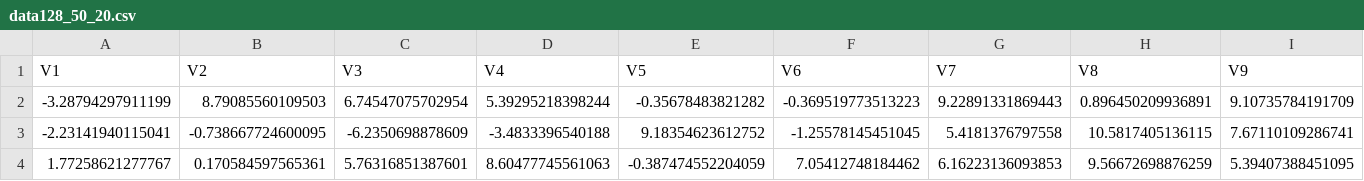
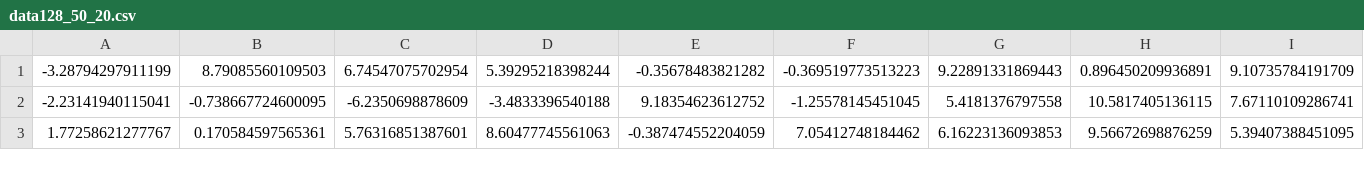
Before and after one commit to giacomodecarlo/bayesmix, a CSV file: examples/mfa_hierarchy/in/data128_50_20.csv, drawn as a sheet; only a part is shown; rows hold the shown columns only; the diff names each change by its address in the sheet, - before the commit and + after, or states it on an @@ line.

```diff
--- a/examples/mfa_hierarchy/in/data128_50_20.csv
+++ b/examples/mfa_hierarchy/in/data128_50_20.csv
-row 1: V1 | V2 | V3 | V4 | V5 | V6 | V7 | V8 | V9
```
Also changed, not shown: examples/mfa_hierarchy/in/data128_50_50.csv, 3 other files.
